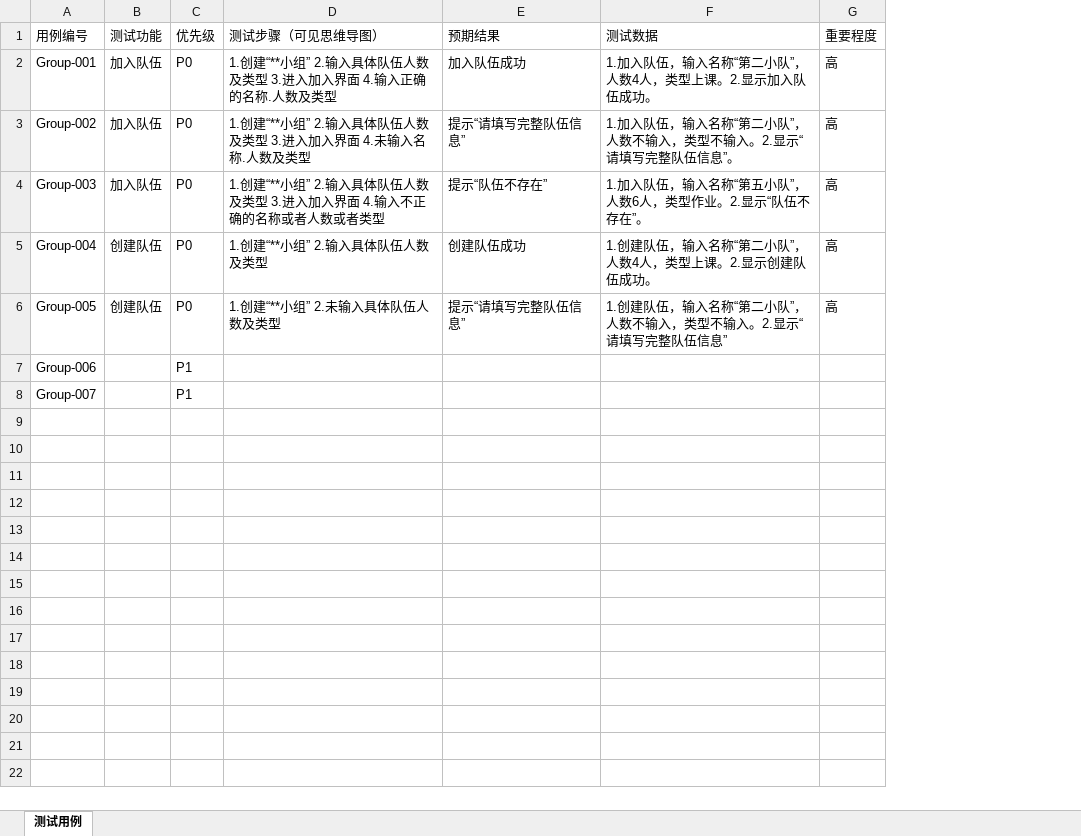
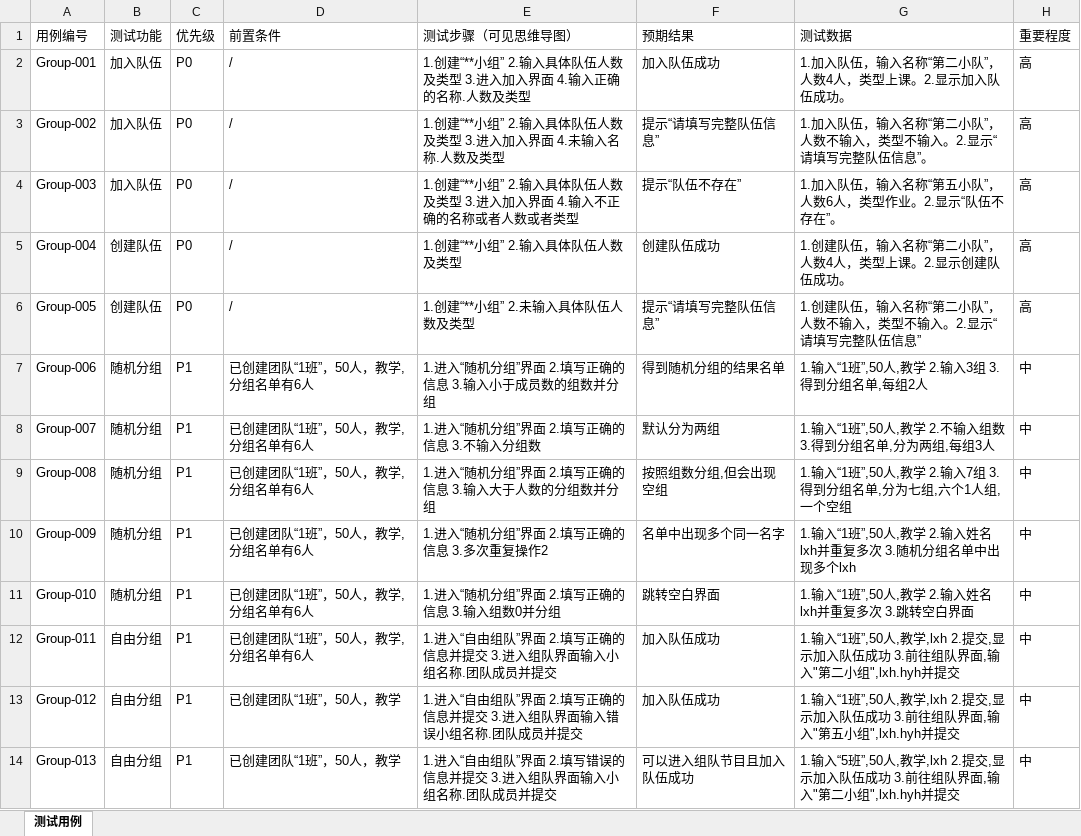
Before and after one commit to chidorie/team, an Excel workbook: 测试用例.xlsx, sheet 测试用例, drawn as a sheet; values as stored, in another font and other column widths than the file's, no borders; addresses are those after the commit; the diff names each change by its address in the sheet, - before the commit and + after, or states it on an @@ line.

Commit message:
Update 测试用例.xlsx

```diff
--- a/测试用例.xlsx (sheet 测试用例)
+++ b/测试用例.xlsx (sheet 测试用例)
+column D (前置条件), rows 2-8: / | / | / | / | / | 已创建团队“1班”，50人，教学,分组名单有6人 | 已创建团队“1班”，50人，教学,分组名单有6人
-B7:B8 (测试功能): (empty)
+B7:B8 (测试功能): 随机分组
-E7 (测试步骤（可见思维导图）): (empty)
+E7 (测试步骤（可见思维导图）): 1.进入“随机分组”界面 2.填写正确的信息 3.输入小于成员数的组数并分组
-F7 (预期结果): (empty)
+F7 (预期结果): 得到随机分组的结果名单
-G7 (测试数据): (empty)
+G7 (测试数据): 1.输入“1班”,50人,教学 2.输入3组 3.得到分组名单,每组2人
-H7:H8 (重要程度): (empty)
+H7:H8 (重要程度): 中
-E8 (测试步骤（可见思维导图）): (empty)
+E8 (测试步骤（可见思维导图）): 1.进入“随机分组”界面 2.填写正确的信息 3.不输入分组数
-F8 (预期结果): (empty)
+F8 (预期结果): 默认分为两组
-G8 (测试数据): (empty)
+G8 (测试数据): 1.输入“1班”,50人,教学 2.不输入组数 3.得到分组名单,分为两组,每组3人
+row 9: Group-008 | 随机分组 | P1 | 已创建团队“1班”，50人，教学,分组名单有6人 | 1.进入“随机分组”界面 2.填写正确的信息 3.输入大于人数的分组数并分组 | 按照组数分组,但会出现空组 | 1.输入“1班”,50人,教学 2.输入7组 3.得到分组名单,分为七组,六个1人组,一个空组 | 中
+row 10: Group-009 | 随机分组 | P1 | 已创建团队“1班”，50人，教学,分组名单有6人 | 1.进入“随机分组”界面 2.填写正确的信息 3.多次重复操作2 | 名单中出现多个同一名字 | 1.输入“1班”,50人,教学 2.输入姓名lxh并重复多次 3.随机分组名单中出现多个lxh | 中
+row 11: Group-010 | 随机分组 | P1 | 已创建团队“1班”，50人，教学,分组名单有6人 | 1.进入“随机分组”界面 2.填写正确的信息 3.输入组数0并分组 | 跳转空白界面 | 1.输入“1班”,50人,教学 2.输入姓名lxh并重复多次 3.跳转空白界面 | 中
+row 12: Group-011 | 自由分组 | P1 | 已创建团队“1班”，50人，教学,分组名单有6人 | 1.进入“自由组队”界面 2.填写正确的信息并提交 3.进入组队界面输入小组名称.团队成员并提交 | 加入队伍成功 | 1.输入“1班”,50人,教学,lxh 2.提交,显示加入队伍成功 3.前往组队界面,输入"第二小组",lxh.hyh并提交 | 中
+row 13: Group-012 | 自由分组 | P1 | 已创建团队“1班”，50人，教学 | 1.进入“自由组队”界面 2.填写正确的信息并提交 3.进入组队界面输入错误小组名称.团队成员并提交 | 加入队伍成功 | 1.输入“1班”,50人,教学,lxh 2.提交,显示加入队伍成功 3.前往组队界面,输入"第五小组",lxh.hyh并提交 | 中
+row 14: Group-013 | 自由分组 | P1 | 已创建团队“1班”，50人，教学 | 1.进入“自由组队”界面 2.填写错误的信息并提交 3.进入组队界面输入小组名称.团队成员并提交 | 可以进入组队节目且加入队伍成功 | 1.输入“5班”,50人,教学,lxh 2.提交,显示加入队伍成功 3.前往组队界面,输入"第二小组",lxh.hyh并提交 | 中
```
